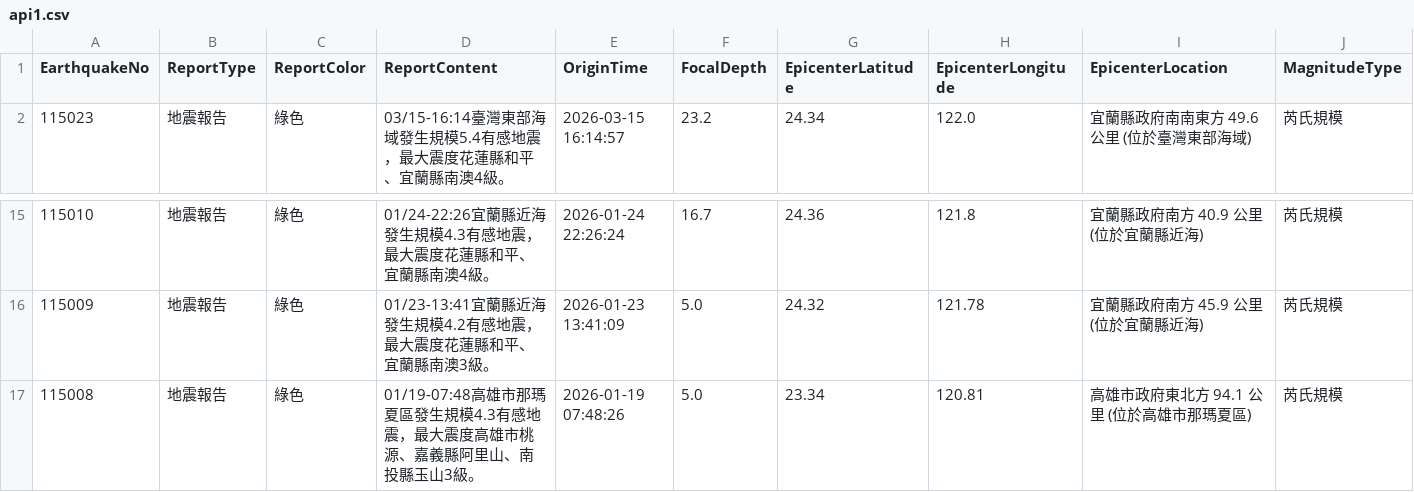
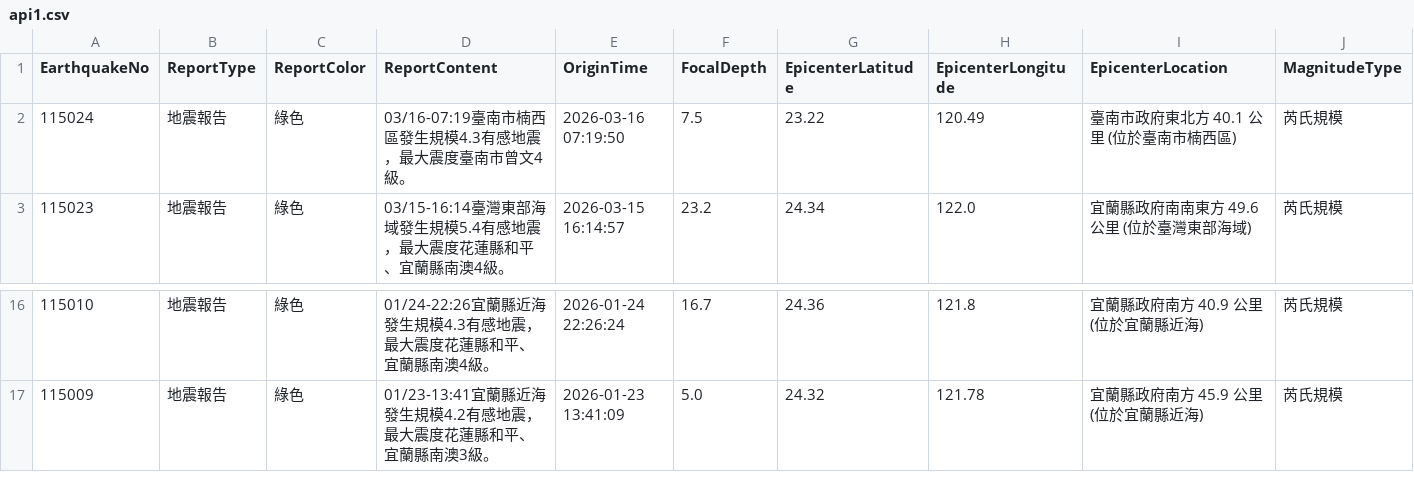
Before and after one commit to FatFang/crawler, a CSV file: api1.csv, drawn as a sheet; only a part is shown, gaps mark what is left out; removed rows and columns are numbered as before the commit, all else as after; rows hold the shown columns only; the diff names each change by its address in the sheet, - before the commit and + after, or states it on an @@ line.

Commit message:
Update api1.csv by bot

```diff
--- a/api1.csv
+++ b/api1.csv
+row 2: 115024 | 地震報告 | 綠色 | 03/16-07:19臺南市楠西區發生規模4.3有感地震，最大震度臺南市曾文4級。 | 2026-03-16 07:19:50 | 7.5 | 23.22 | 120.49 | 臺南市政府東北方 40.1 公里 (位於臺南市楠西區) | 芮氏規模
-row 17: 115008 | 地震報告 | 綠色 | 01/19-07:48高雄市那瑪夏區發生規模4.3有感地震，最大震度高雄市桃源、嘉義縣阿里山、南投縣玉山3級。 | 2026-01-19 07:48:26 | 5.0 | 23.34 | 120.81 | 高雄市政府東北方 94.1 公里 (位於高雄市那瑪夏區) | 芮氏規模
```
